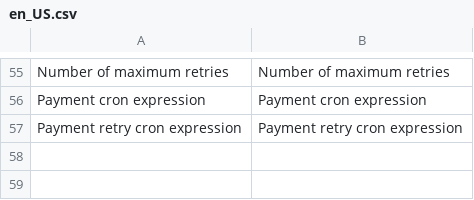
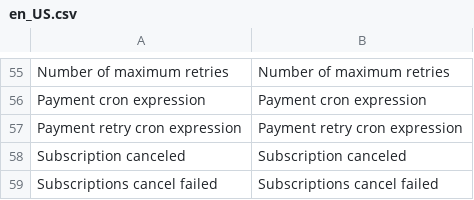
Before and after one commit to UpStreamPay/payment-plugin-magento-public, a CSV file: Core/i18n/en_US.csv, drawn as a sheet; only a part is shown, gaps mark what is left out.

```diff
--- a/Core/i18n/en_US.csv
+++ b/Core/i18n/en_US.csv
@@ -57 +57,3 @@
 "Payment retry cron expression", "Payment retry cron expression"
+"Subscription canceled", "Subscription canceled"
+"Subscriptions cancel failed", "Subscriptions cancel failed"
```
Also changed, not shown: Core/i18n/fr_FR.csv, 2 other files.
